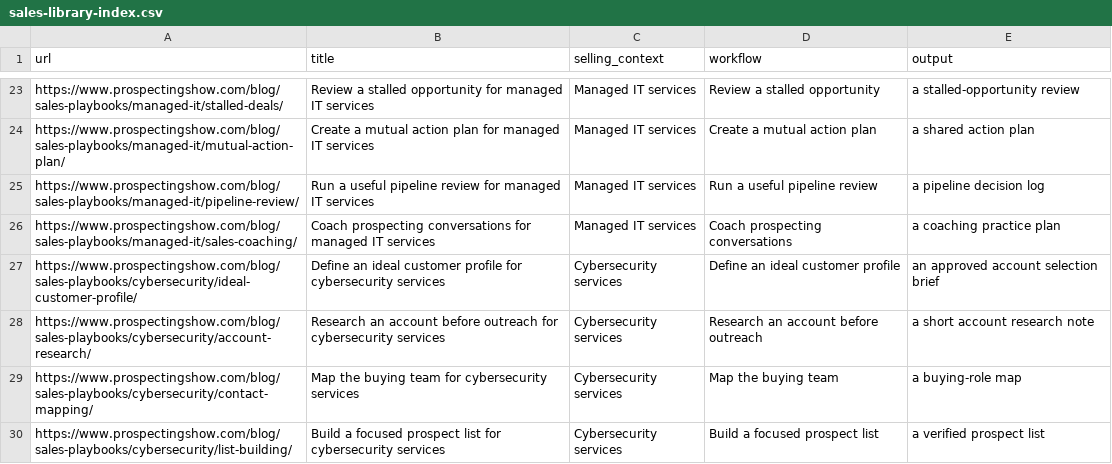
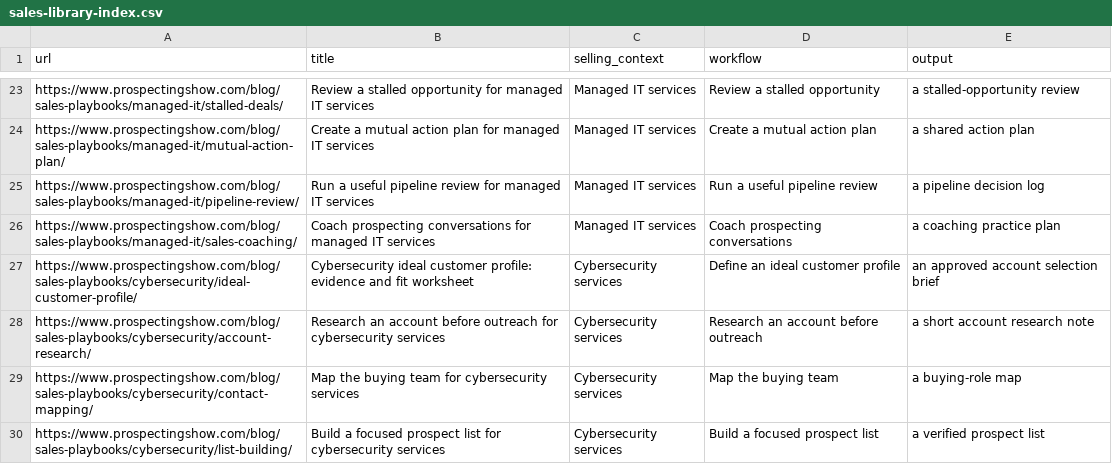
Before and after one commit to drconnorrobertson/the-prospecting-show, a CSV file: sales-library-index.csv, drawn as a sheet; only a part is shown, gaps mark what is left out.

Commit message:
Develop cybersecurity account-fit guide from observed search intent

```diff
--- a/sales-library-index.csv
+++ b/sales-library-index.csv
@@ -26,3 +26,3 @@ https://www.prospectingshow.com/blog/sales-playbooks/managed-it/pipeline-review/
 https://www.prospectingshow.com/blog/sales-playbooks/managed-it/sales-coaching/,Coach prospecting conversations for managed IT services,Managed IT services,Coach prospecting conversations,a coaching practice plan
-https://www.prospectingshow.com/blog/sales-playbooks/cybersecurity/ideal-customer-profile/,Define an ideal customer profile for cybersecurity services,Cybersecurity services,Define an ideal customer profile,an approved account selection brief
+https://www.prospectingshow.com/blog/sales-playbooks/cybersecurity/ideal-customer-profile/,Cybersecurity ideal customer profile: evidence and fit worksheet,Cybersecurity services,Define an ideal customer profile,an approved account selection brief
 https://www.prospectingshow.com/blog/sales-playbooks/cybersecurity/account-research/,Research an account before outreach for cybersecurity services,Cybersecurity services,Research an account before outreach,a short account research note
```
Also changed, not shown: 10 other files.
